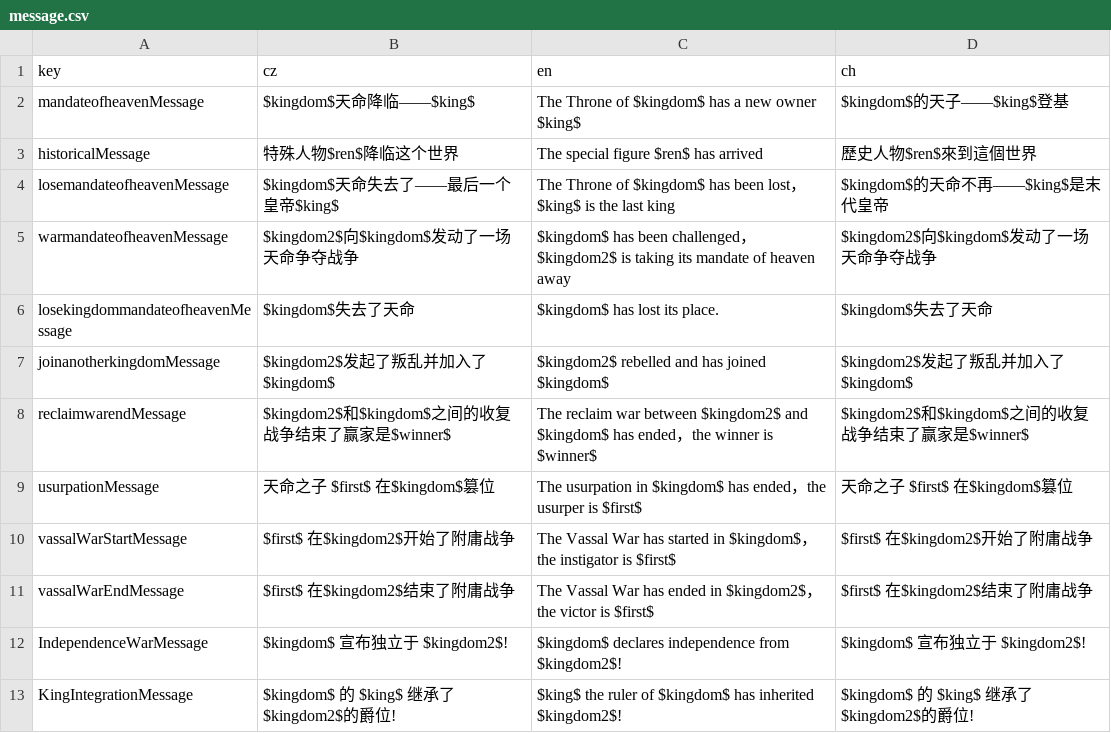
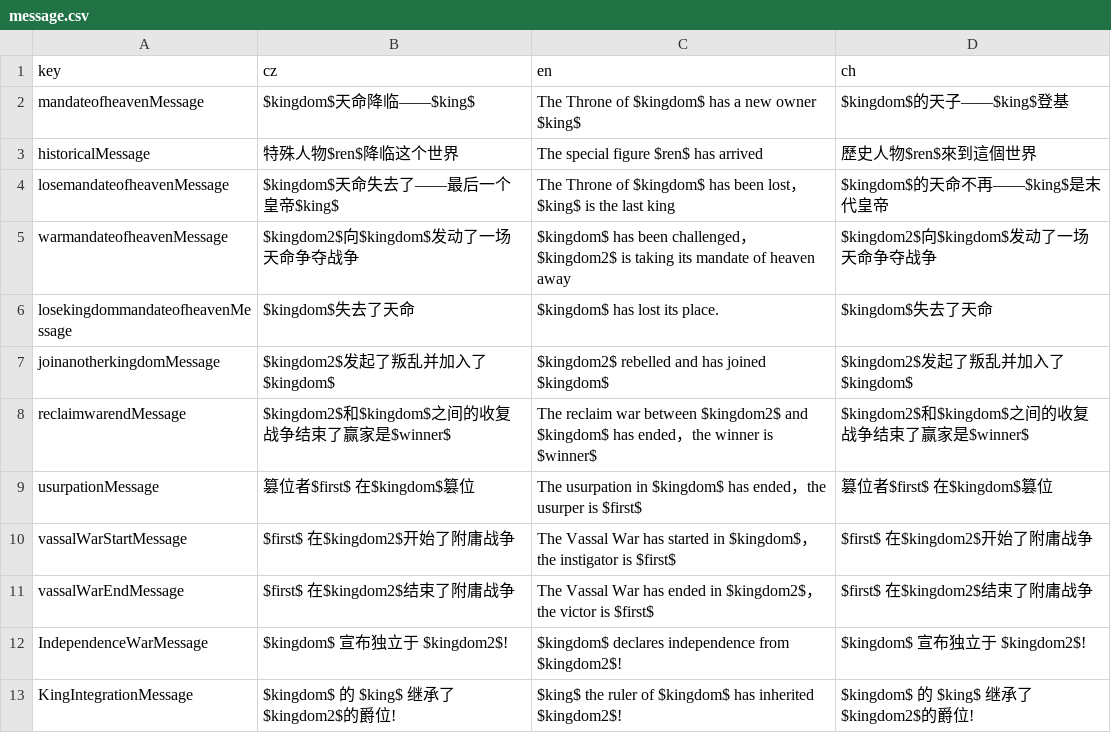
Before and after one commit to goatdie/AncientWarfare2.0, a CSV file: Locales/message.csv, drawn as a sheet.

```diff
--- a/Locales/message.csv
+++ b/Locales/message.csv
@@ -8,3 +8,3 @@ joinanotherkingdomMessage,$kingdom2$发起了叛乱并加入了$kingdom$,$kingdo
 reclaimwarendMessage,$kingdom2$和$kingdom$之间的收复战争结束了赢家是$winner$,The reclaim war between $kingdom2$ and $kingdom$ has ended，the winner is $winner$,$kingdom2$和$kingdom$之间的收复战争结束了赢家是$winner$
-usurpationMessage,天命之子 $first$ 在$kingdom$篡位,The usurpation in $kingdom$ has ended，the usurper is $first$,天命之子 $first$ 在$kingdom$篡位
+usurpationMessage, 篡位者$first$ 在$kingdom$篡位,The usurpation in $kingdom$ has ended，the usurper is $first$, 篡位者$first$ 在$kingdom$篡位
 vassalWarStartMessage,$first$ 在$kingdom2$开始了附庸战争,The Vassal War has started in $kingdom$，the instigator is $first$,$first$ 在$kingdom2$开始了附庸战争
```
Also changed, not shown: 4 other files.
